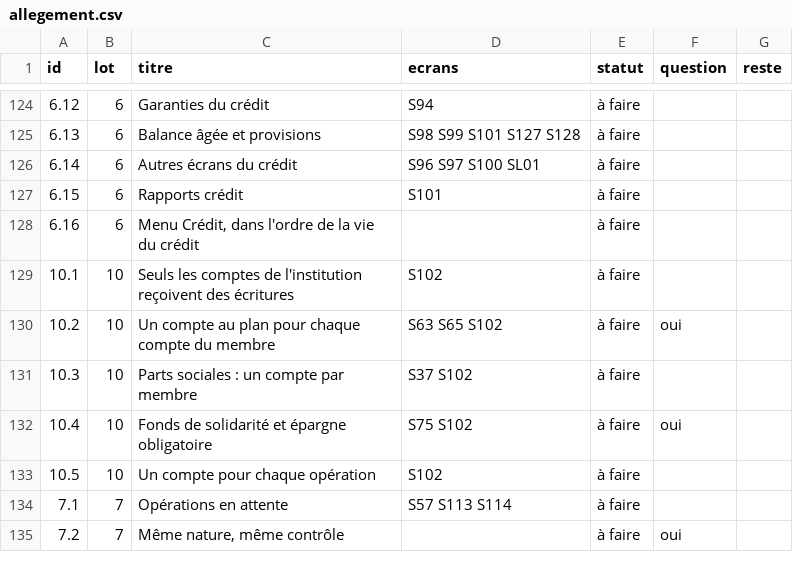
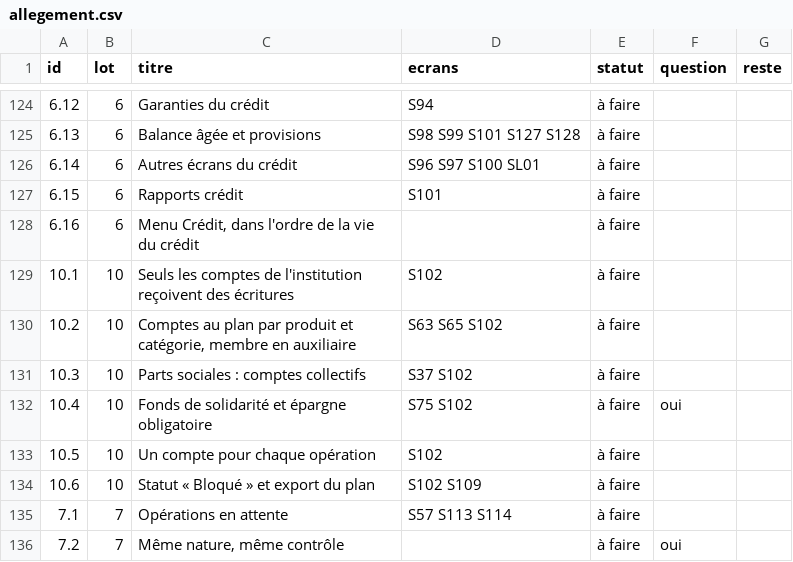
Before and after one commit to manatandu/Microfina-, a CSV file: replica/allegement.csv, drawn as a sheet; only a part is shown, gaps mark what is left out.

```diff
--- a/replica/allegement.csv
+++ b/replica/allegement.csv
@@ -129,6 +129,7 @@ id,lot,titre,ecrans,statut,question,reste
 10.1,10,Seuls les comptes de l'institution reçoivent des écritures,S102,à faire,,
-10.2,10,Un compte au plan pour chaque compte du membre,S63 S65 S102,à faire,oui,
-10.3,10,Parts sociales : un compte par membre,S37 S102,à faire,,
+10.2,10,"Comptes au plan par produit et catégorie, membre en auxiliaire",S63 S65 S102,à faire,,
+10.3,10,Parts sociales : comptes collectifs,S37 S102,à faire,,
 10.4,10,Fonds de solidarité et épargne obligatoire,S75 S102,à faire,oui,
 10.5,10,Un compte pour chaque opération,S102,à faire,,
+10.6,10,Statut « Bloqué » et export du plan,S102 S109,à faire,,
 7.1,7,Opérations en attente,S57 S113 S114,à faire,,
```
Also changed, not shown: replica/decisions.csv, 2 other files.
